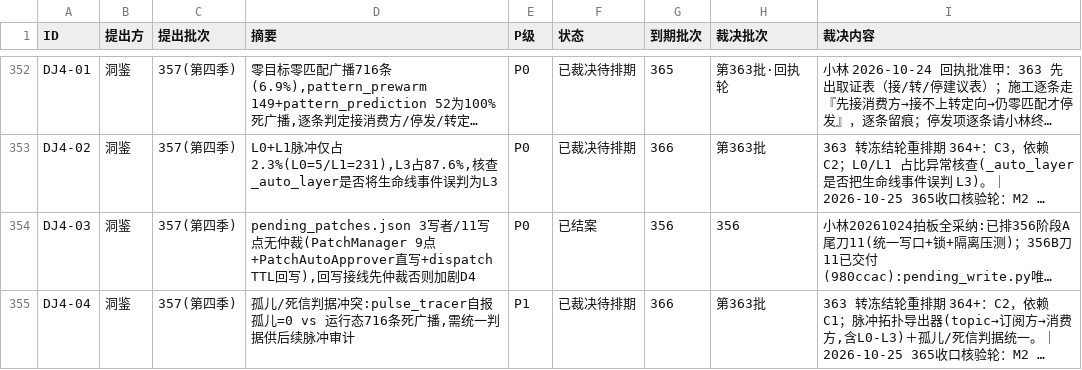
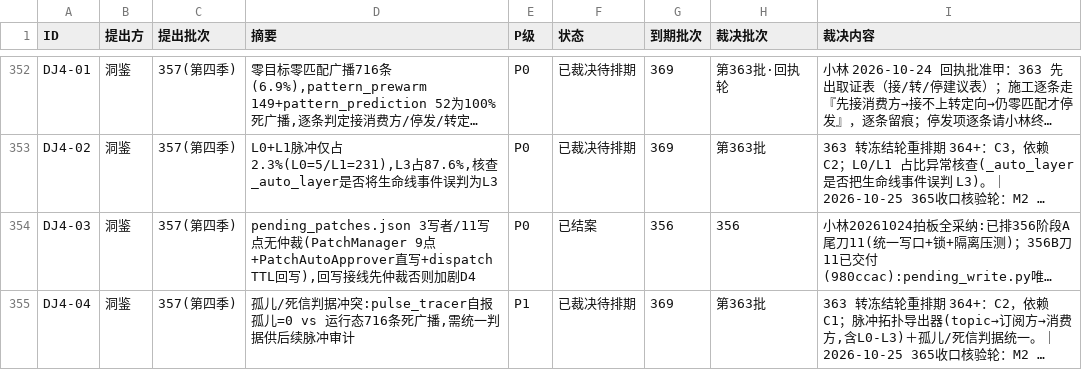
Before and after one commit to 825980399/tongtong-pulse-v9, a CSV file: docs/台账/待裁决登记册.csv, drawn as a sheet; only a part is shown, gaps mark what is left out; long unchanged cells end in …; the diff covers the shown part only; the diff names each change by its address in the sheet, - before the commit and + after, or states it on an @@ line.

```diff
--- a/docs/台账/待裁决登记册.csv
+++ b/docs/台账/待裁决登记册.csv
-G352 (到期批次): 365
+G352 (到期批次): 369
-G353 (到期批次): 366
+G353 (到期批次): 369
-G355 (到期批次): 366
+G355 (到期批次): 369
```
Also changed, not shown: 3 added rows and 81 edited cells elsewhere in this file, 15 other files.
